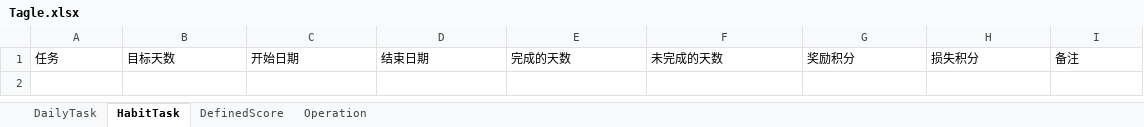
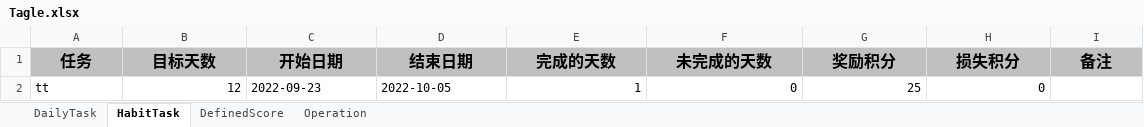
Before and after one commit to jking412/Tagle, an Excel workbook: Tagle.xlsx, sheet HabitTask, drawn as a sheet; values as stored, in another font and other column widths than the file's, no borders; the diff names each change by its address in the sheet, - before the commit and + after, or states it on an @@ line.

```diff
--- a/Tagle.xlsx (sheet HabitTask)
+++ b/Tagle.xlsx (sheet HabitTask)
@@ A1:I1 fill: none → #C0C0C0, bold: off → on, text size: larger, alignment: left → center @@
+row 2: tt | 12 | 2022-09-23 | 2022-10-05 | 1 | 0 | 25 | 0
```
Also changed, not shown: sheet DailyTask, sheet Operation, sheet DefinedScore, 13 other files.
